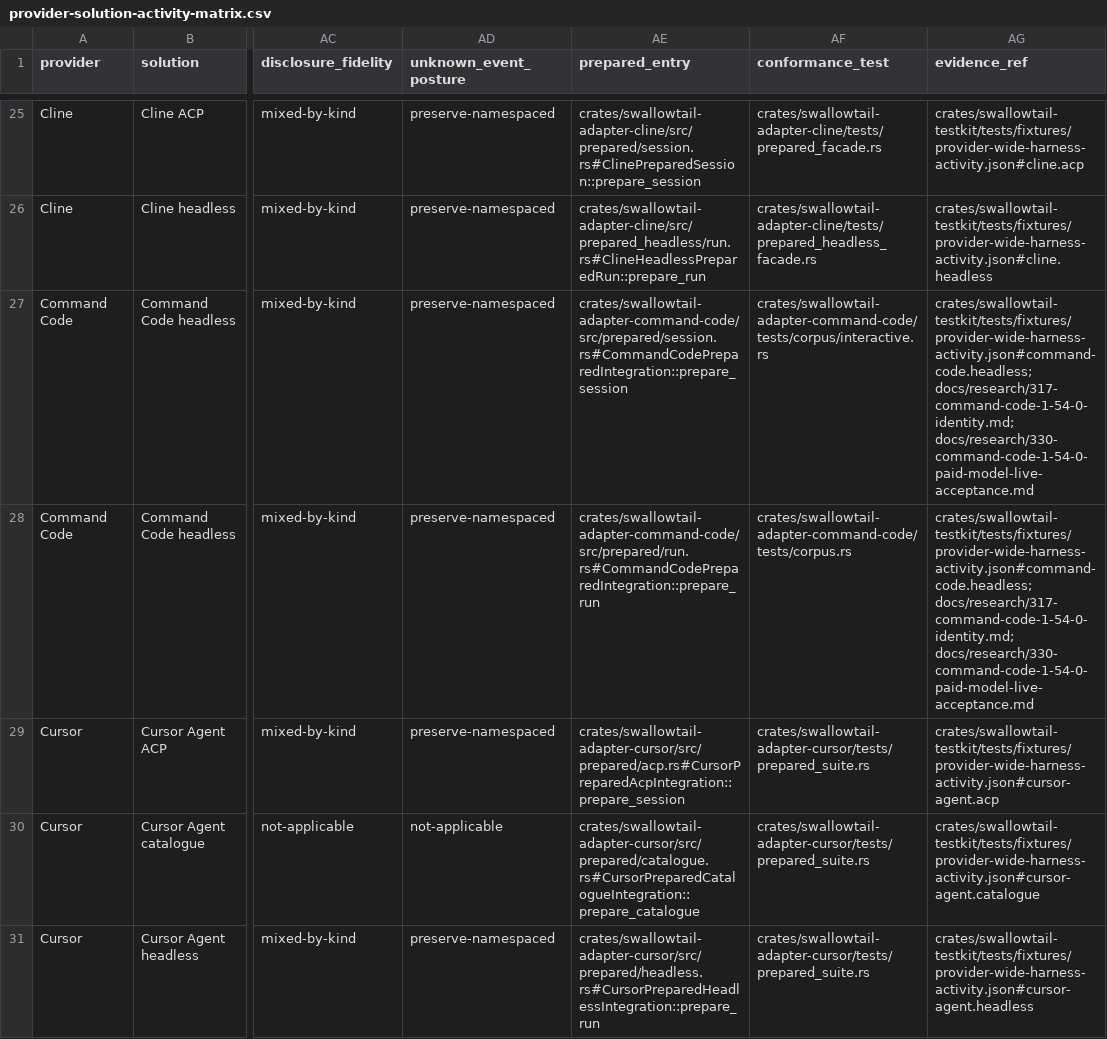
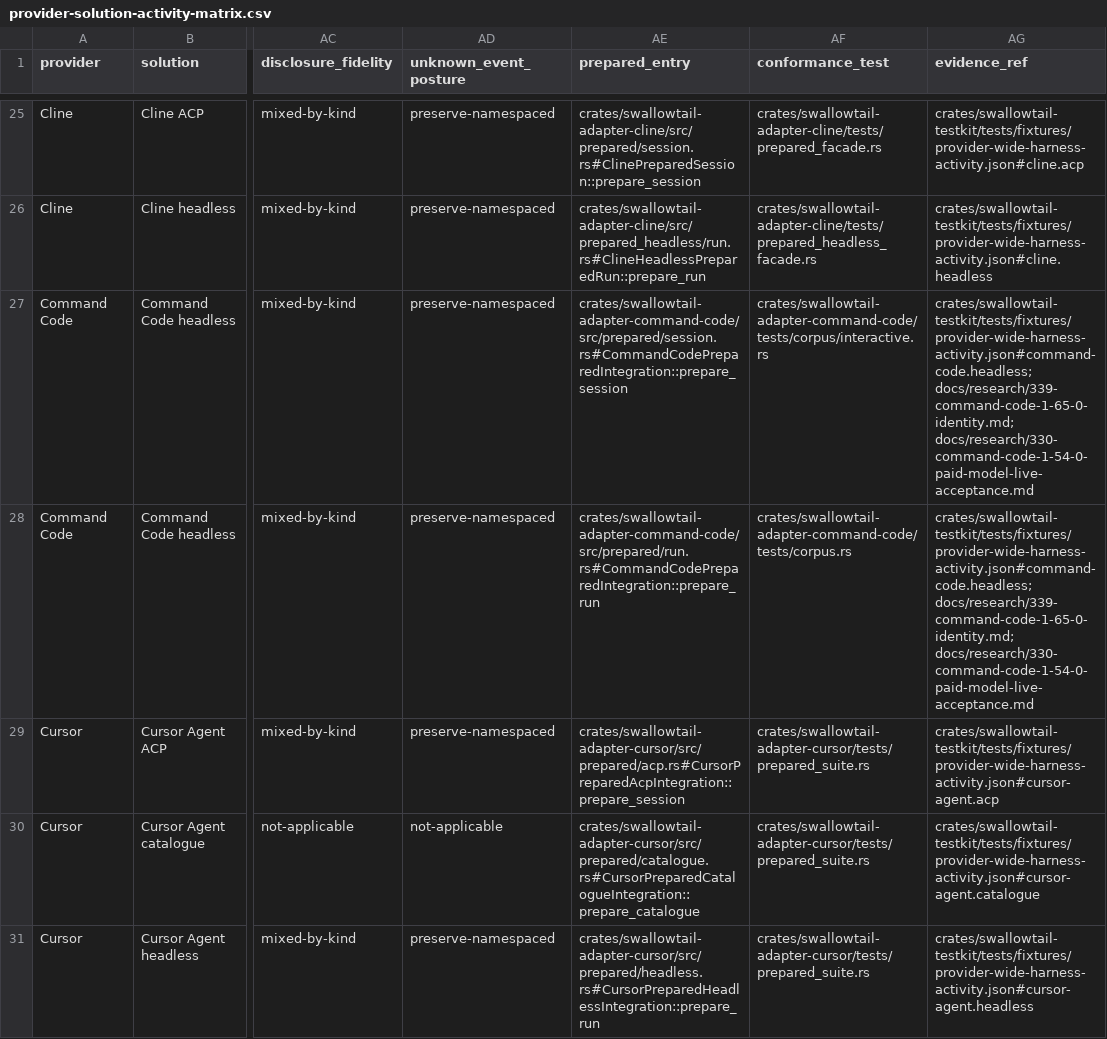
Before and after one commit to inflatable-cookie/swallowtail, a CSV file: docs/guides/provider-solution-activity-matrix.csv, drawn as a sheet; only a part is shown, gaps mark what is left out; the diff names each change by its address in the sheet, - before the commit and + after, or states it on an @@ line.

```diff
--- a/docs/guides/provider-solution-activity-matrix.csv
+++ b/docs/guides/provider-solution-activity-matrix.csv
-AG27:AG28 (evidence_ref): crates/swallowtail-testkit/tests/fixtures/provider-wide-harness-activity.json#command-code.headless; docs/research/317-command-code-1-54-0-identity.md; docs/research/330-command-code-1-54-0-paid-model-live-acceptance.md
+AG27:AG28 (evidence_ref): crates/swallowtail-testkit/tests/fixtures/provider-wide-harness-activity.json#command-code.headless; docs/research/339-command-code-1-65-0-identity.md; docs/research/330-command-code-1-54-0-paid-model-live-acceptance.md
```
Also changed, not shown: docs/guides/provider-solution-feature-matrix.csv, 18 other files.
